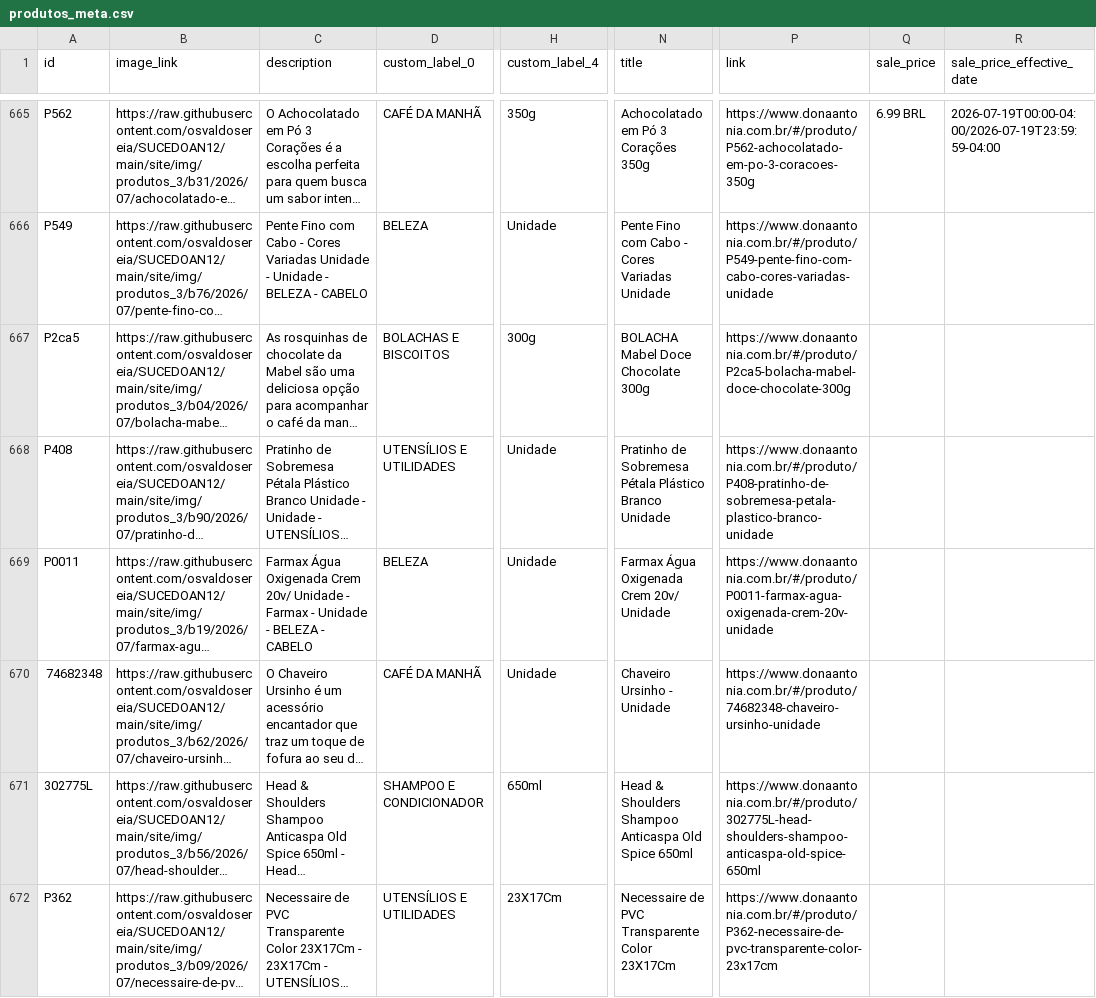
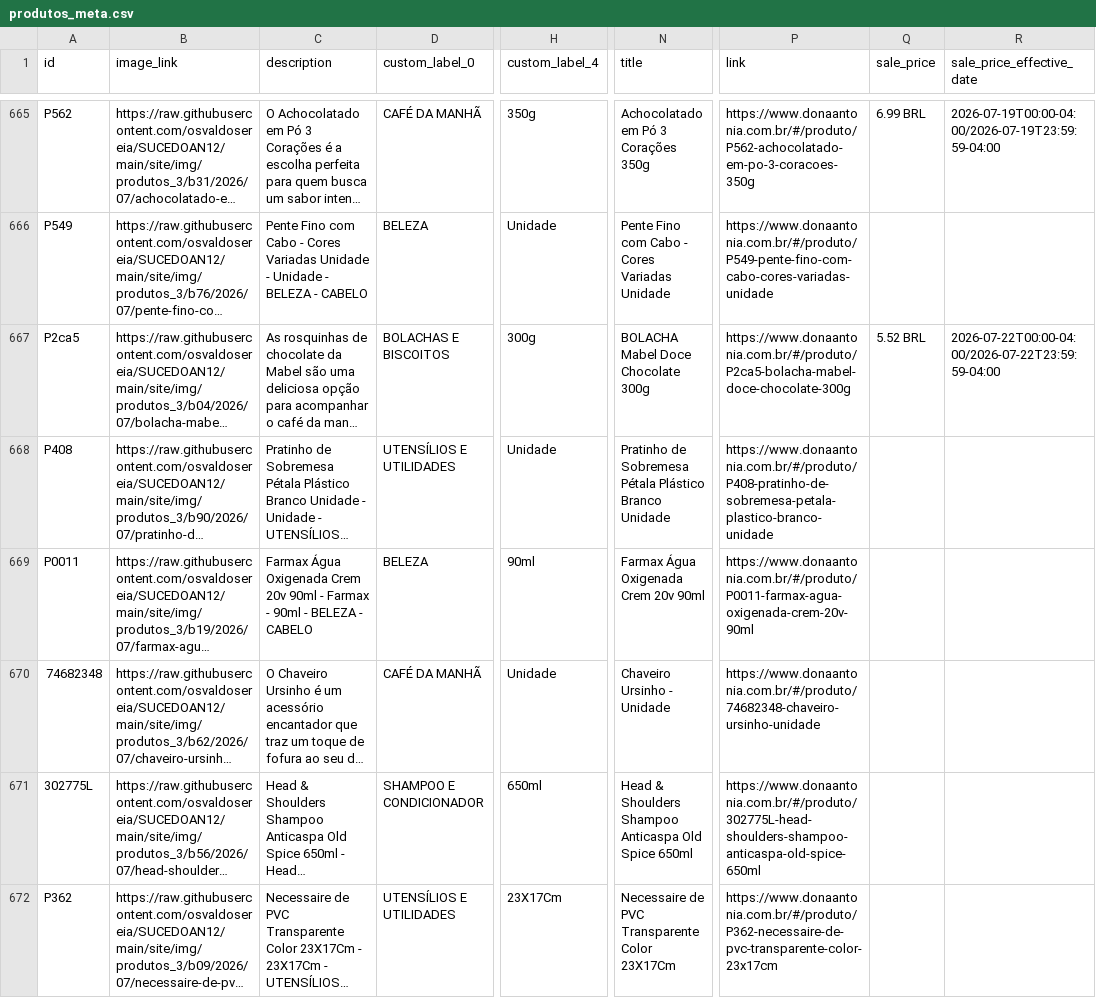
Before and after one commit to osvaldosereia/SUCEDOAN12, a CSV file: site/produtos_meta.csv, drawn as a sheet; only a part is shown, gaps mark what is left out; long unchanged cells end in …; the diff covers the shown part only; the diff names each change by its address in the sheet, - before the commit and + after, or states it on an @@ line.

Commit message:
Atualiza produtos_meta.csv (Meta) pelo admin Dona Antônia

```diff
--- a/site/produtos_meta.csv
+++ b/site/produtos_meta.csv
-Q667 (sale_price): (empty)
+Q667 (sale_price): 5.52 BRL
-R667 (sale_price_effective_date): (empty)
+R667 (sale_price_effective_date): 2026-07-22T00:00-04:00/2026-07-22T23:59:59-04:00
-C669 (description): …Oxigenada Crem 20v/ Unidade - Farmax - Unidade - BELEZA…
+C669 (description): …Oxigenada Crem 20v 90ml - Farmax - 90ml - BELEZA…
-H669 (custom_label_4): Unidade
+H669 (custom_label_4): 90ml
-N669 (title): Farmax Água Oxigenada Crem 20v/ Unidade
+N669 (title): Farmax Água Oxigenada Crem 20v 90ml
-P669 (link): https://www.donaantonia.com.br/#/produto/P0011-farmax-agua-oxigenada-crem-20v-unidade
+P669 (link): https://www.donaantonia.com.br/#/produto/P0011-farmax-agua-oxigenada-crem-20v-90ml
```
Also changed, not shown: 97 edited cells elsewhere in this file.
